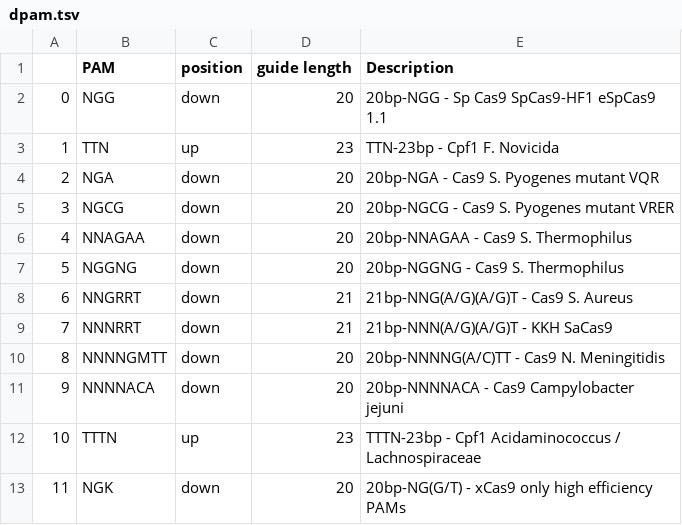
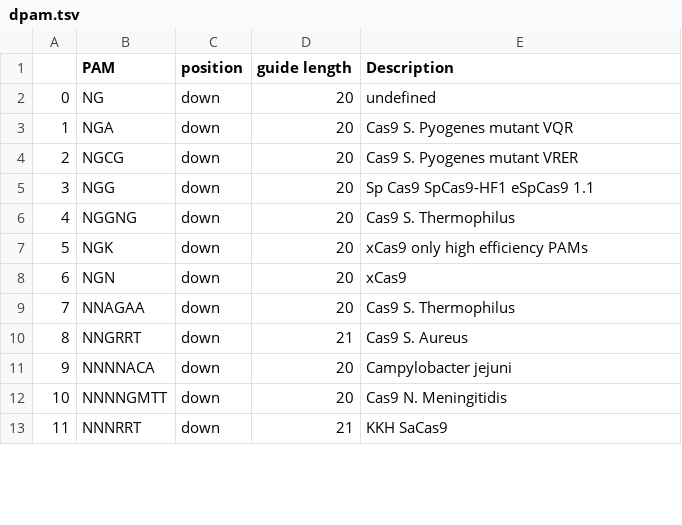
Before and after one commit to rraadd88/beditor, a TSV file: beditor/data/dpam.tsv, drawn as a sheet; only a part is shown; the diff covers the shown part only.

```diff
--- a/beditor/data/dpam.tsv
+++ b/beditor/data/dpam.tsv
@@ -1,13 +1,13 @@
 	PAM	position	guide length	Description
-0	NGG	down	20	20bp-NGG - Sp Cas9 SpCas9-HF1 eSpCas9 1.1
-1	TTN	up	23	TTN-23bp - Cpf1 F. Novicida
-2	NGA	down	20	20bp-NGA - Cas9 S. Pyogenes mutant VQR
-3	NGCG	down	20	20bp-NGCG - Cas9 S. Pyogenes mutant VRER
-4	NNAGAA	down	20	20bp-NNAGAA - Cas9 S. Thermophilus
-5	NGGNG	down	20	20bp-NGGNG - Cas9 S. Thermophilus
-6	NNGRRT	down	21	21bp-NNG(A/G)(A/G)T - Cas9 S. Aureus
-7	NNNRRT	down	21	21bp-NNN(A/G)(A/G)T - KKH SaCas9
-8	NNNNGMTT	down	20	20bp-NNNNG(A/C)TT - Cas9 N. Meningitidis
-9	NNNNACA	down	20	20bp-NNNNACA - Cas9 Campylobacter jejuni
-10	TTTN	up	23	TTTN-23bp - Cpf1 Acidaminococcus / Lachnospiraceae
-11	NGK	down	20	20bp-NG(G/T) - xCas9 only high efficiency PAMs
+0	NG	down	20	undefined
+1	NGA	down	20	Cas9 S. Pyogenes mutant VQR
+2	NGCG	down	20	Cas9 S. Pyogenes mutant VRER
+3	NGG	down	20	Sp Cas9 SpCas9-HF1 eSpCas9 1.1
+4	NGGNG	down	20	Cas9 S. Thermophilus
+5	NGK	down	20	xCas9 only high efficiency PAMs
+6	NGN	down	20	xCas9
+7	NNAGAA	down	20	Cas9 S. Thermophilus
+8	NNGRRT	down	21	Cas9 S. Aureus
+9	NNNNACA	down	20	Campylobacter jejuni
+10	NNNNGMTT	down	20	Cas9 N. Meningitidis
+11	NNNRRT	down	21	KKH SaCas9
```
Also changed, not shown: 12 edited cells elsewhere in this file, beditor/data/dBEs.tsv, 2 other files.
